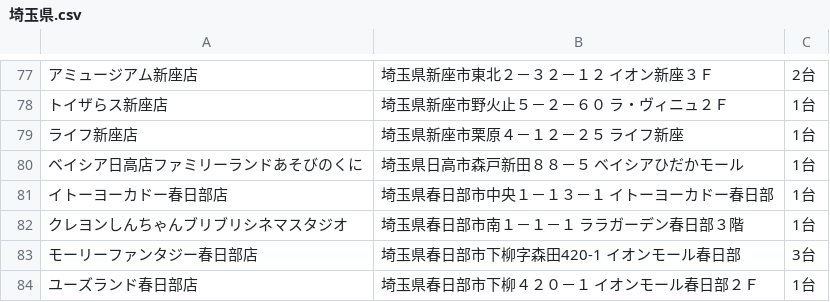
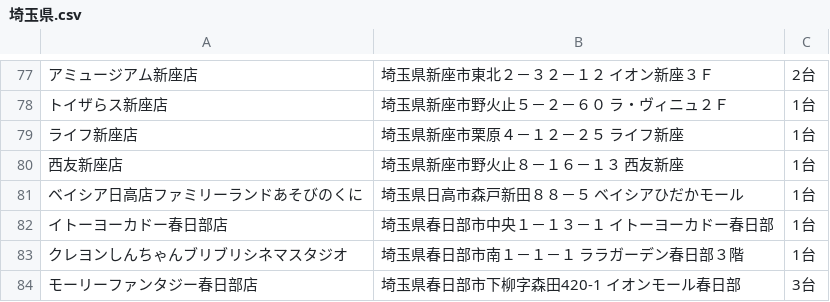
Before and after one commit to eagletmt/idolmap-data, a CSV file: aikatsu/埼玉県.csv, drawn as a sheet; only a part is shown, gaps mark what is left out; the shorter side is filled out with more unchanged rows; the diff names each change by its address in the sheet, - before the commit and + after, or states it on an @@ line.

Commit message:
Update CSV data 2018-05-31 16:07:40+09:00

```diff
--- a/aikatsu/埼玉県.csv
+++ b/aikatsu/埼玉県.csv
+row 80: 西友新座店 | 埼玉県新座市野火止８－１６－１３ 西友新座 | 1台
```
Also changed, not shown: aikatsu/神奈川県.csv.
